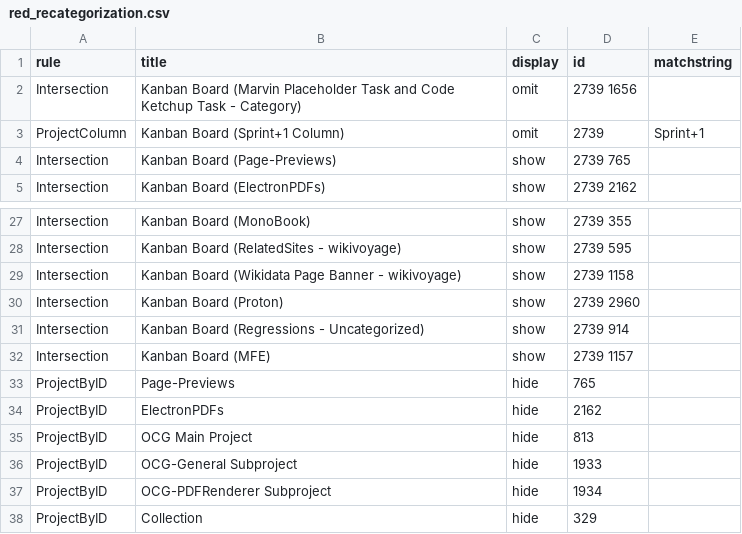
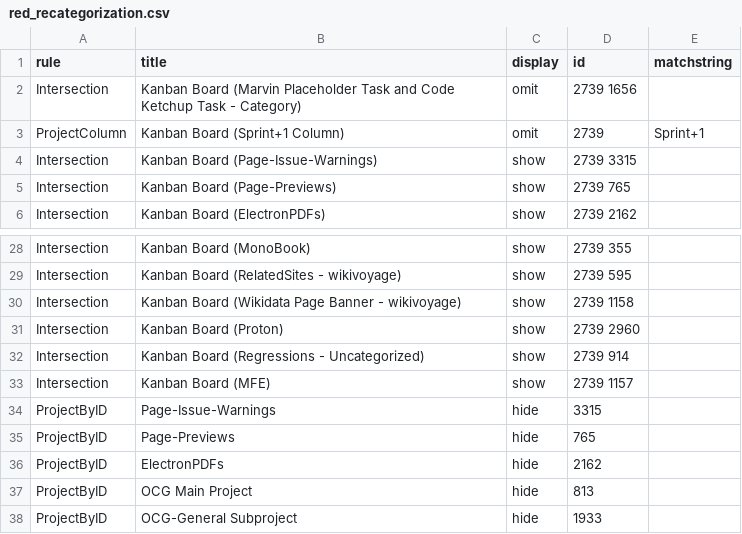
Before and after one commit to wikimedia/phlogiston, a CSV file: red_recategorization.csv, drawn as a sheet; only a part is shown, gaps mark what is left out; the shorter side is filled out with more unchanged rows; the diff names each change by its address in the sheet, - before the commit and + after, or states it on an @@ line.

Commit message:
Update red_recategorization.csv

```diff
--- a/red_recategorization.csv
+++ b/red_recategorization.csv
+row 4: Intersection | Kanban Board (Page-Issue-Warnings) | show | 2739 3315
+row 34: ProjectByID | Page-Issue-Warnings | hide | 3315
```
